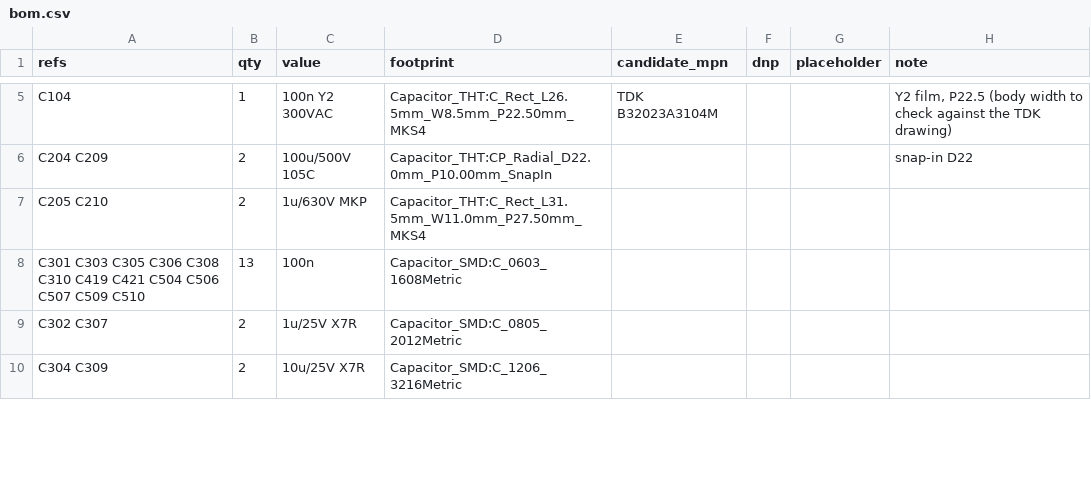
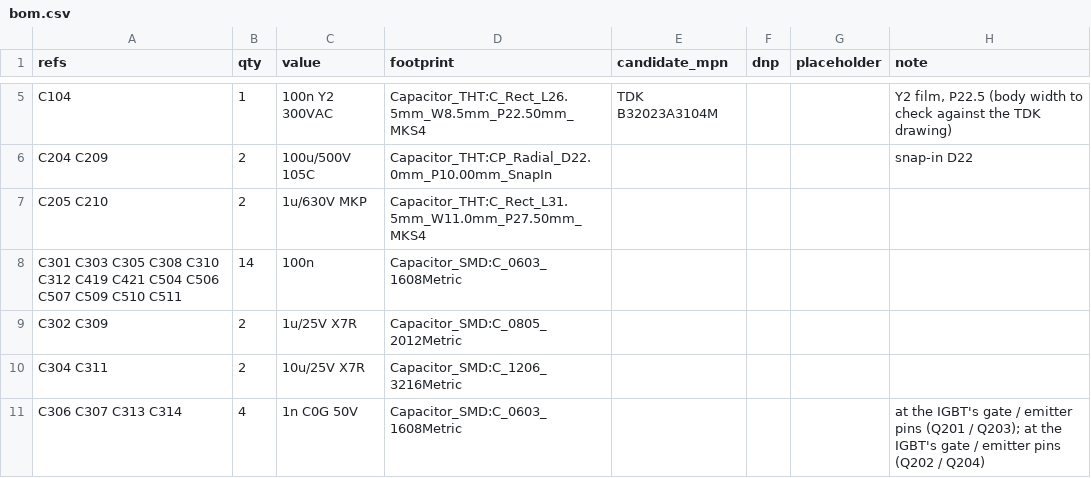
Before and after one commit to johonkanen/tube_hv_supplies_kicad, a CSV file: rev3/bom/bom.csv, drawn as a sheet; only a part is shown, gaps mark what is left out; the diff covers the shown part only.

```diff
--- a/rev3/bom/bom.csv
+++ b/rev3/bom/bom.csv
@@ -7,4 +7,5 @@ C204 C209,2,100u/500V 105C,Capacitor_THT:CP_Radial_D22.0mm_P10.00mm_SnapIn,,,,sn
 C205 C210,2,1u/630V MKP,Capacitor_THT:C_Rect_L31.5mm_W11.0mm_P27.50mm_MKS4,,,,
-C301 C303 C305 C306 C308 C310 C419 C421 C504 C506 C507 C509 C510,13,100n,Capacitor_SMD:C_0603_1608Metric,,,,
-C302 C307,2,1u/25V X7R,Capacitor_SMD:C_0805_2012Metric,,,,
-C304 C309,2,10u/25V X7R,Capacitor_SMD:C_1206_3216Metric,,,,
+C301 C303 C305 C308 C310 C312 C419 C421 C504 C506 C507 C509 C510 C511,14,100n,Capacitor_SMD:C_0603_1608Metric,,,,
+C302 C309,2,1u/25V X7R,Capacitor_SMD:C_0805_2012Metric,,,,
+C304 C311,2,10u/25V X7R,Capacitor_SMD:C_1206_3216Metric,,,,
+C306 C307 C313 C314,4,1n C0G 50V,Capacitor_SMD:C_0603_1608Metric,,,,at the IGBT's gate / emitter pins (Q201 / Q203); at the IGBT's gate / emitter pins (Q202 / Q204)
```
Also changed, not shown: 4 added rows, 1 removed row and 19 edited cells elsewhere in this file, rev3/lib/footprint_map.csv, 12 other files.
